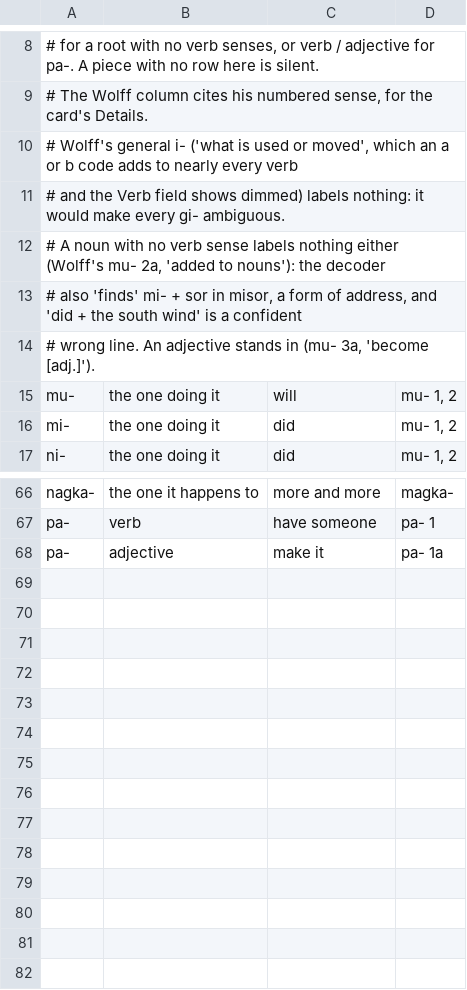
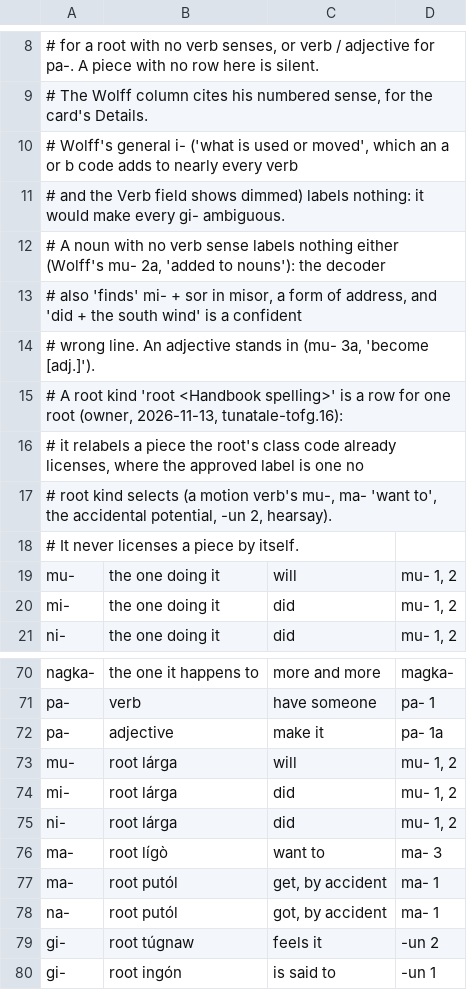
Before and after one commit to wdhaines/tunatale, a TSV file: backend/app/plugins/languages/ceb/data/affix_labels.tsv, drawn as a sheet; only a part is shown, gaps mark what is left out.

```diff
--- a/backend/app/plugins/languages/ceb/data/affix_labels.tsv
+++ b/backend/app/plugins/languages/ceb/data/affix_labels.tsv
@@ -14,2 +14,6 @@
 # wrong line. An adjective stands in (mu- 3a, 'become [adj.]').
+# A root kind 'root <Handbook spelling>' is a row for one root (owner, 2026-11-13, tunatale-tofg.16):
+# it relabels a piece the root's class code already licenses, where the approved label is one no
+# root kind selects (a motion verb's mu-, ma- 'want to', the accidental potential, -un 2, hearsay).
+# It never licenses a piece by itself.
 mu-	the one doing it	will	mu- 1, 2
@@ -68 +72,9 @@ pa-	verb	have someone	pa- 1
 pa-	adjective	make it	pa- 1a
+mu-	root lárga	will	mu- 1, 2
+mi-	root lárga	did	mu- 1, 2
+ni-	root lárga	did	mu- 1, 2
+ma-	root lígò	want to	ma- 3
+ma-	root putól	get, by accident	ma- 1
+na-	root putól	got, by accident	ma- 1
+gi-	root túgnaw	feels it	-un 2
+gi-	root ingón	is said to	-un 1
```
Also changed, not shown: 2 other files.
